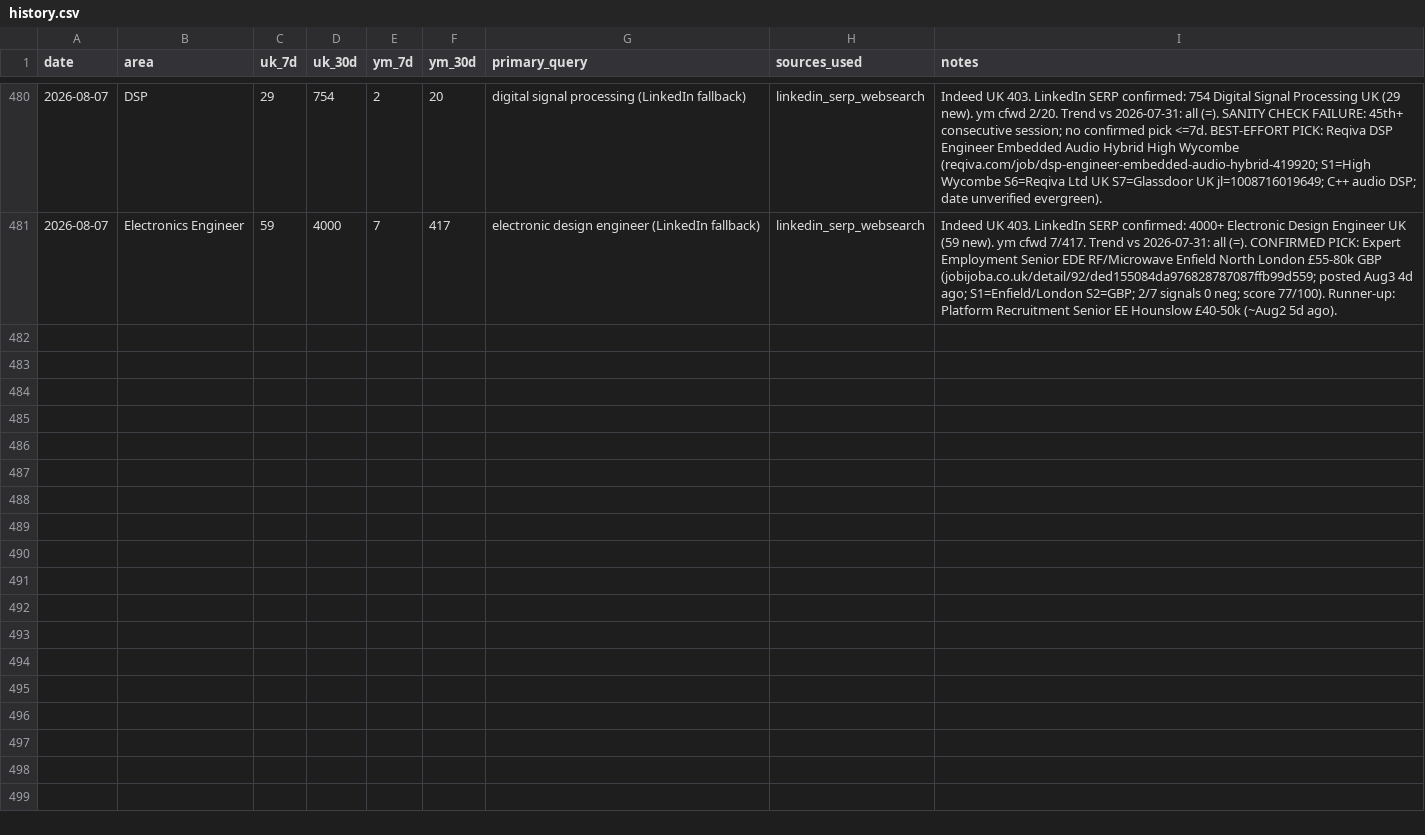
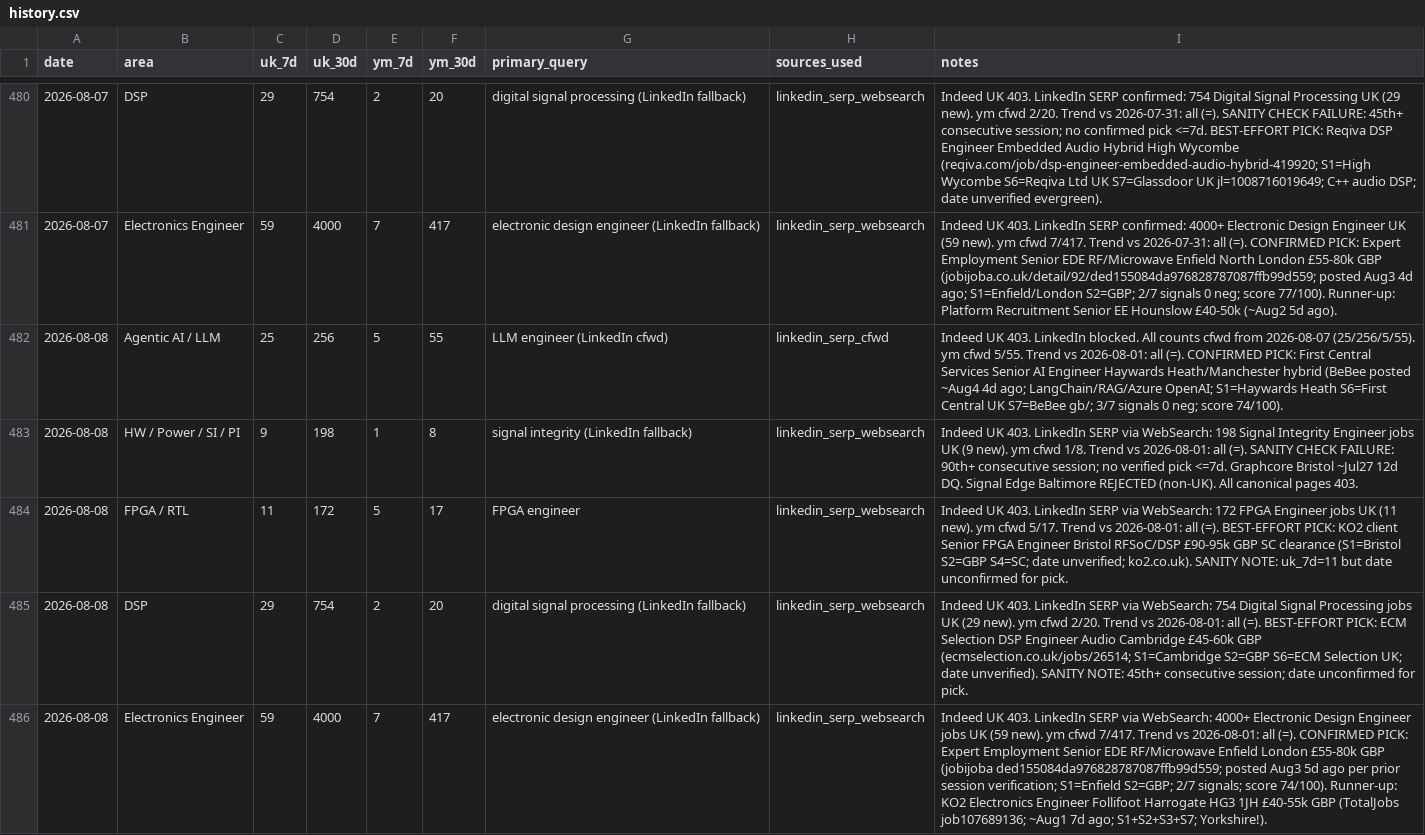
Before and after one commit to BrendanJamesLynskey/job-search-stats, a CSV file: stats/history.csv, drawn as a sheet; only a part is shown, gaps mark what is left out; the diff names each change by its address in the sheet, - before the commit and + after, or states it on an @@ line.

Commit message:
Stats snapshot 2026-08-08

```diff
--- a/stats/history.csv
+++ b/stats/history.csv
+row 482: 2026-08-08 | Agentic AI / LLM | 25 | 256 | 5 | 55 | LLM engineer (LinkedIn cfwd) | linkedin_serp_cfwd | Indeed UK 403. LinkedIn blocked. All counts cfwd from 2026-08-07 (25/256/5/55). ym cfwd 5/55. Trend vs 2026-08-01: all (=). CONFIRMED PICK: First Central Services Senior AI Engineer Haywards Heath/Manchester hybrid (BeBee posted ~Aug4 4d ago; LangChain/RAG/Azure OpenAI; S1=Haywards Heath S6=First Central UK S7=BeBee gb/; 3/7 signals 0 neg; score 74/100).
+row 483: 2026-08-08 | HW / Power / SI / PI | 9 | 198 | 1 | 8 | signal integrity (LinkedIn fallback) | linkedin_serp_websearch | Indeed UK 403. LinkedIn SERP via WebSearch: 198 Signal Integrity Engineer jobs UK (9 new). ym cfwd 1/8. Trend vs 2026-08-01: all (=). SANITY CHECK FAILURE: 90th+ consecutive session; no verified pick <=7d. Graphcore Bristol ~Jul27 12d DQ. Signal Edge Baltimore REJECTED (non-UK). All canonical pages 403.
+row 484: 2026-08-08 | FPGA / RTL | 11 | 172 | 5 | 17 | FPGA engineer | linkedin_serp_websearch | Indeed UK 403. LinkedIn SERP via WebSearch: 172 FPGA Engineer jobs UK (11 new). ym cfwd 5/17. Trend vs 2026-08-01: all (=). BEST-EFFORT PICK: KO2 client Senior FPGA Engineer Bristol RFSoC/DSP £90-95k GBP SC clearance (S1=Bristol S2=GBP S4=SC; date unverified; ko2.co.uk). SANITY NOTE: uk_7d=11 but date unconfirmed for pick.
+row 485: 2026-08-08 | DSP | 29 | 754 | 2 | 20 | digital signal processing (LinkedIn fallback) | linkedin_serp_websearch | Indeed UK 403. LinkedIn SERP via WebSearch: 754 Digital Signal Processing jobs UK (29 new). ym cfwd 2/20. Trend vs 2026-08-01: all (=). BEST-EFFORT PICK: ECM Selection DSP Engineer Audio Cambridge £45-60k GBP (ecmselection.co.uk/jobs/26514; S1=Cambridge S2=GBP S6=ECM Selection UK; date unverified). SANITY NOTE: 45th+ consecutive session; date unconfirmed for pick.
+row 486: 2026-08-08 | Electronics Engineer | 59 | 4000 | 7 | 417 | electronic design engineer (LinkedIn fallback) | linkedin_serp_websearch | Indeed UK 403. LinkedIn SERP via WebSearch: 4000+ Electronic Design Engineer jobs UK (59 new). ym cfwd 7/417. Trend vs 2026-08-01: all (=). CONFIRMED PICK: Expert Employment Senior EDE RF/Microwave Enfield London £55-80k GBP (jobijoba ded155084da976828787087ffb99d559; posted Aug3 5d ago per prior session verification; S1=Enfield S2=GBP; 2/7 signals; score 74/100). Runner-up: KO2 Electronics Engineer Follifoot Harrogate HG3 1JH £40-55k GBP (TotalJobs job107689136; ~Aug1 7d ago; S1+S2+S3+S7; Yorkshire!).
```
